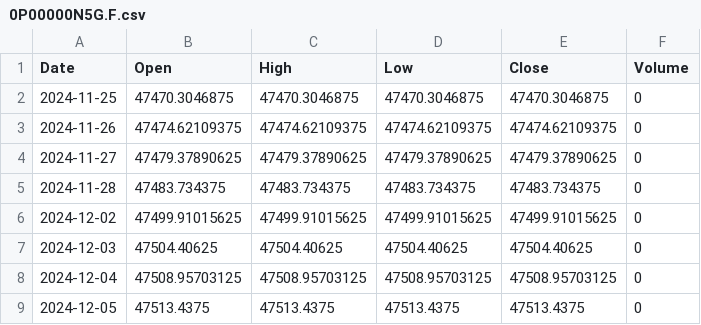
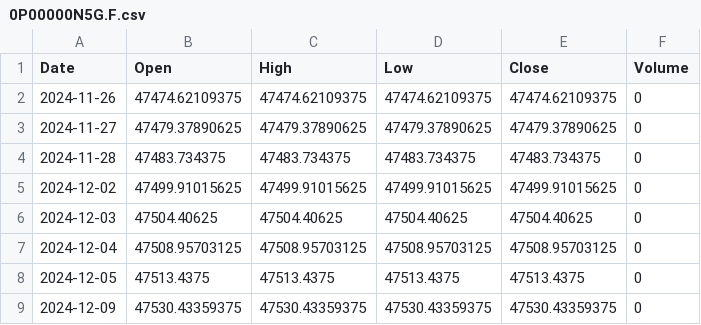
Before and after one commit to mmueses/estrategia-claude, a CSV file: datos/0P00000N5G.F.csv, drawn as a sheet; only a part is shown; the shorter side is filled out with more unchanged rows.

```diff
--- a/datos/0P00000N5G.F.csv
+++ b/datos/0P00000N5G.F.csv
@@ -1,3 +1,2 @@
 Date,Open,High,Low,Close,Volume
-2024-11-25,47470.3046875,47470.3046875,47470.3046875,47470.3046875,0
 2024-11-26,47474.62109375,47474.62109375,47474.62109375,47474.62109375,0
```
Also changed, not shown: datos/GSPC.csv, 1 other file.
